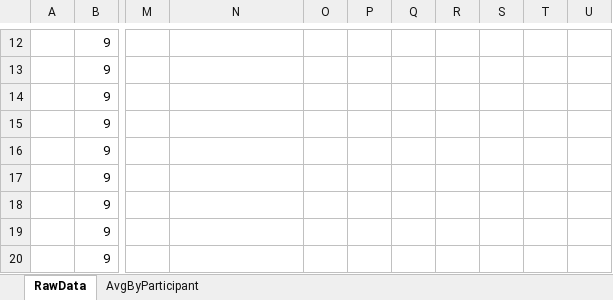
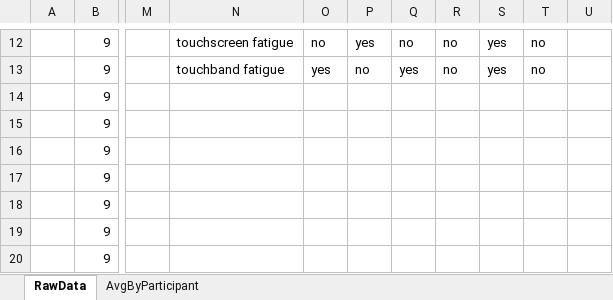
Before and after one commit to sjeblee/hci-project, an Excel workbook: Phase 3 - Experiment/Results.xlsx, sheet RawData, drawn as a sheet; only a part is shown, gaps mark what is left out; values as stored, in another font and other column widths than the file's, no borders; the diff covers the shown part only; the diff names each change by its address in the sheet, - before the commit and + after, or states it on an @@ line.

Commit message:
Update results with questionnaire data and some charts
* See second tab for average time and accuracy charts

```diff
--- a/Phase 3 - Experiment/Results.xlsx (sheet RawData)
+++ b/Phase 3 - Experiment/Results.xlsx (sheet RawData)
-N12: (empty)
+N12: touchscreen fatigue
-O12: (empty)
+O12: no
-P12: (empty)
+P12: yes
-Q12: (empty)
+Q12: no
-R12:R13: (empty)
+R12:R13: no
-S12:S13: (empty)
+S12:S13: yes
-T12:T13: (empty)
+T12:T13: no
-N13: (empty)
+N13: touchband fatigue
-O13: (empty)
+O13: yes
-P13: (empty)
+P13: no
-Q13: (empty)
+Q13: yes
```
Also changed, not shown: 1 added row, 1 removed row and 74 edited cells elsewhere in this sheet, sheet AvgByParticipant, charts or pictures.
